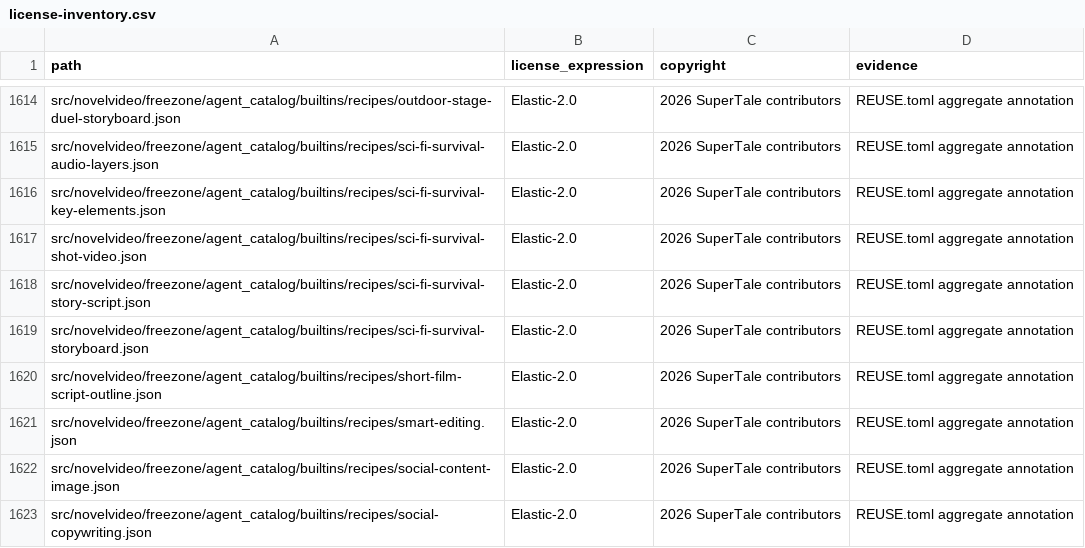
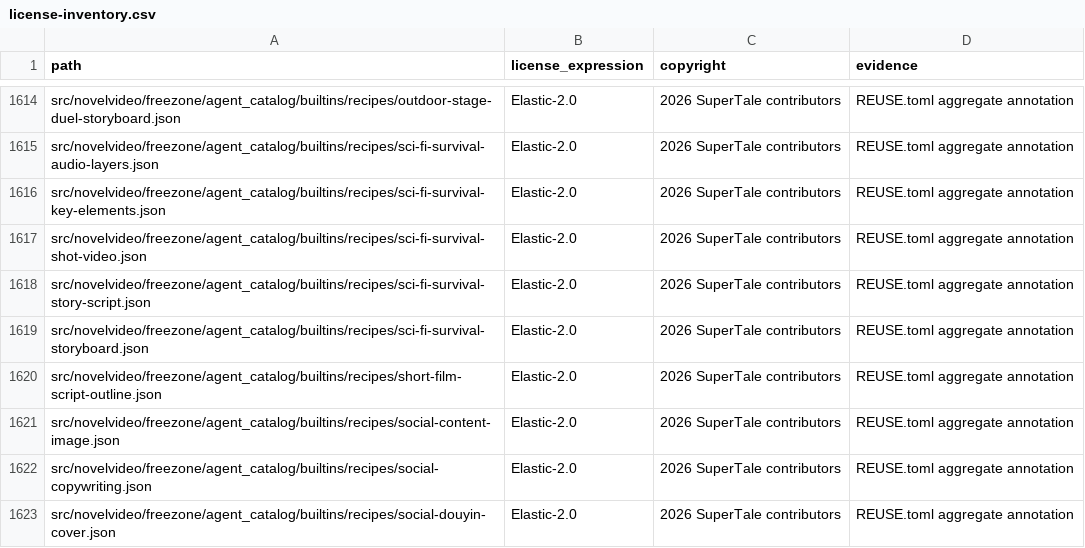
Before and after one commit to Anu206S/dramaclaw, a CSV file: license-inventory.csv, drawn as a sheet; only a part is shown, gaps mark what is left out; the shorter side is filled out with more unchanged rows.

Commit message:
fix(freezone): 收敛 Skill Studio 草稿回执
Signed-off-by: wwq <534342440@qq.com>

```diff
--- a/license-inventory.csv
+++ b/license-inventory.csv
@@ -1620,3 +1620,2 @@ src/novelvideo/freezone/agent_catalog/builtins/recipes/sci-fi-survival-storyboar
 src/novelvideo/freezone/agent_catalog/builtins/recipes/short-film-script-outline.json,Elastic-2.0,2026 SuperTale contributors,REUSE.toml aggregate annotation
-src/novelvideo/freezone/agent_catalog/builtins/recipes/smart-editing.json,Elastic-2.0,2026 SuperTale contributors,REUSE.toml aggregate annotation
 src/novelvideo/freezone/agent_catalog/builtins/recipes/social-content-image.json,Elastic-2.0,2026 SuperTale contributors,REUSE.toml aggregate annotation
```
Also changed, not shown: 12 other files.
